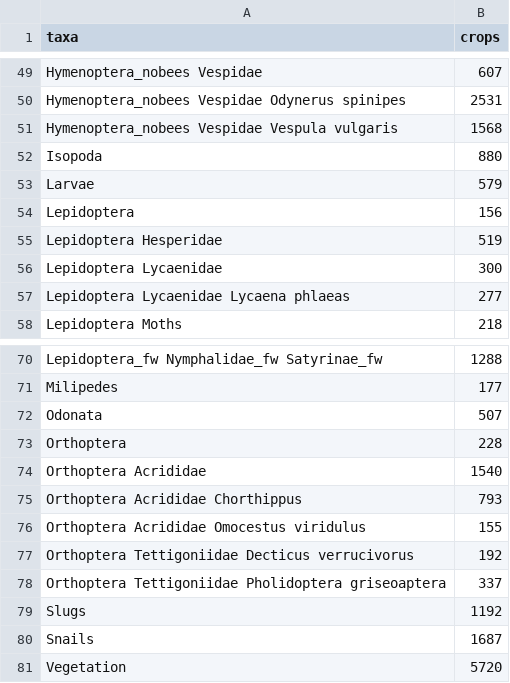
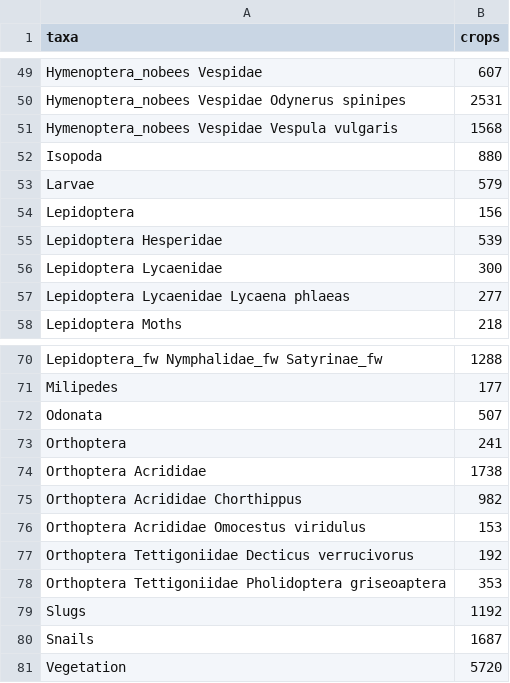
Before and after one commit to kimbjerge/insectDCT, a CSV file: hierarchicalB3L/datasetV6_taxaList.csv, drawn as a sheet; only a part is shown, gaps mark what is left out.

```diff
--- a/hierarchicalB3L/datasetV6_taxaList.csv
+++ b/hierarchicalB3L/datasetV6_taxaList.csv
@@ -54,3 +54,3 @@ Larvae,579
 Lepidoptera,156
-Lepidoptera Hesperidae,519
+Lepidoptera Hesperidae,539
 Lepidoptera Lycaenidae,300
@@ -72,8 +72,8 @@ Milipedes,177
 Odonata,507
-Orthoptera,228
-Orthoptera Acrididae,1540
-Orthoptera Acrididae Chorthippus,793
-Orthoptera Acrididae Omocestus viridulus,155
+Orthoptera,241
+Orthoptera Acrididae,1738
+Orthoptera Acrididae Chorthippus,982
+Orthoptera Acrididae Omocestus viridulus,153
 Orthoptera Tettigoniidae Decticus verrucivorus,192
-Orthoptera Tettigoniidae Pholidoptera griseoaptera,337
+Orthoptera Tettigoniidae Pholidoptera griseoaptera,353
 Slugs,1192
```
Also changed, not shown: hierarchicalB3L/datasetTest_taxaList.csv.
